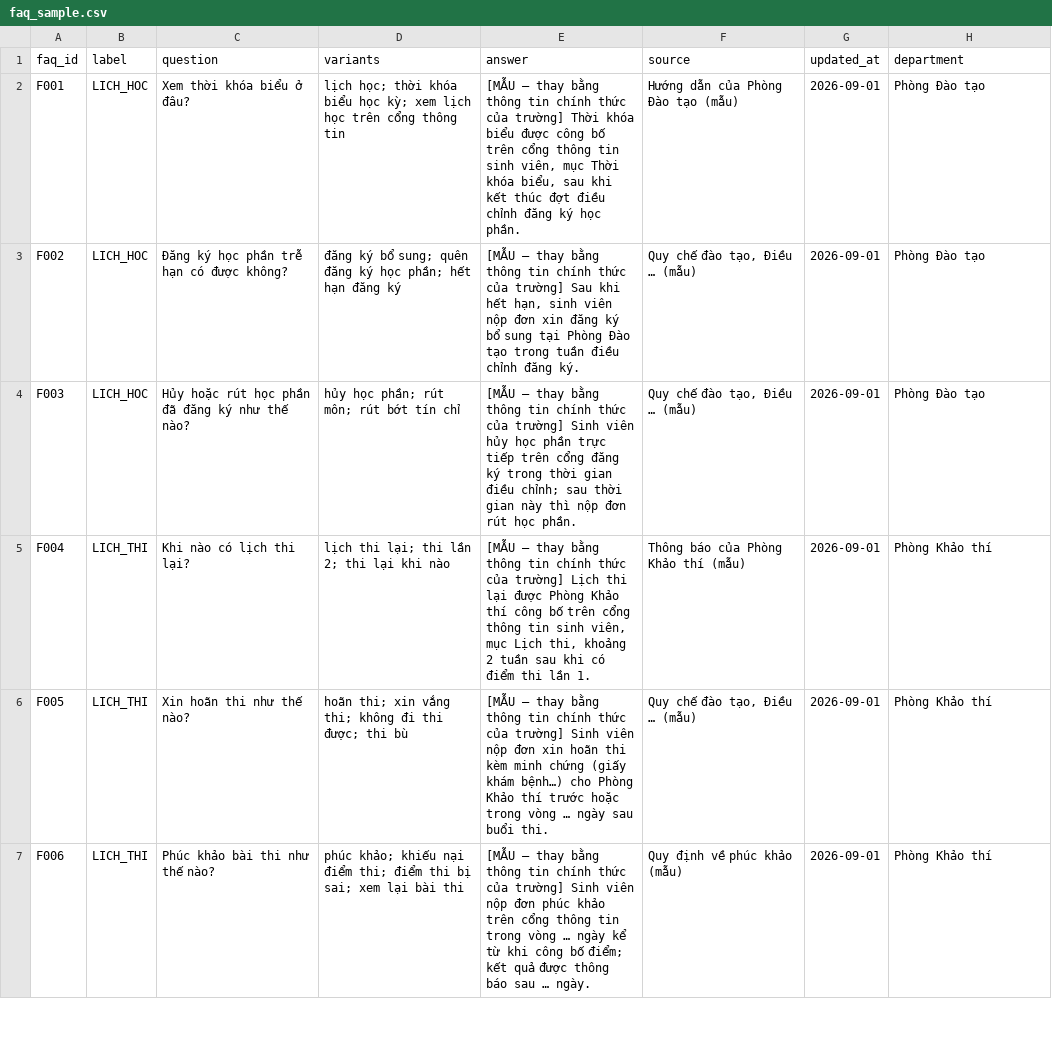
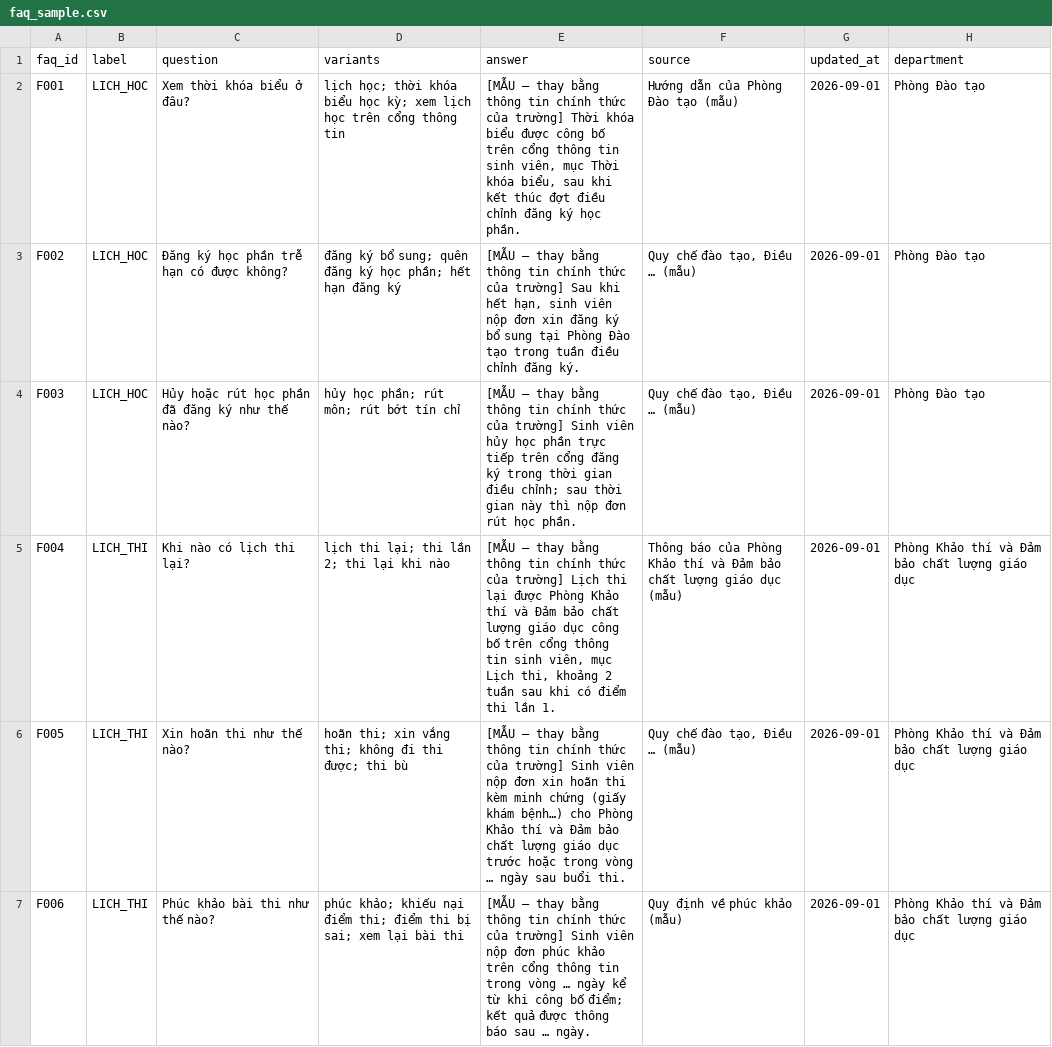
Before and after one commit to nhi2h4ever/NLP-AI-assistant, a CSV file: data/sample/faq_sample.csv, drawn as a sheet; only a part is shown; the diff covers the shown part only.

```diff
--- a/data/sample/faq_sample.csv
+++ b/data/sample/faq_sample.csv
@@ -4,4 +4,4 @@ F002,LICH_HOC,Đăng ký học phần trễ hạn có được không?,đăng k
 F003,LICH_HOC,Hủy hoặc rút học phần đã đăng ký như thế nào?,hủy học phần; rút môn; rút bớt tín chỉ,[MẪU – thay bằng thông tin chính thức của trường] Sinh viên hủy học phần trực tiếp trên cổng đăng ký trong thời gian điều chỉnh; sau thời gian này thì nộp đơn rút học phần.,"Quy chế đào tạo, Điều … (mẫu)",2026-09-01,Phòng Đào tạo
-F004,LICH_THI,Khi nào có lịch thi lại?,lịch thi lại; thi lần 2; thi lại khi nào,"[MẪU – thay bằng thông tin chính thức của trường] Lịch thi lại được Phòng Khảo thí công bố trên cổng thông tin sinh viên, mục Lịch thi, khoảng 2 tuần sau khi có điểm thi lần 1.",Thông báo của Phòng Khảo thí (mẫu),2026-09-01,Phòng Khảo thí
-F005,LICH_THI,Xin hoãn thi như thế nào?,hoãn thi; xin vắng thi; không đi thi được; thi bù,[MẪU – thay bằng thông tin chính thức của trường] Sinh viên nộp đơn xin hoãn thi kèm minh chứng (giấy khám bệnh…) cho Phòng Khảo thí trước hoặc trong vòng … ngày sau buổi thi.,"Quy chế đào tạo, Điều … (mẫu)",2026-09-01,Phòng Khảo thí
-F006,LICH_THI,Phúc khảo bài thi như thế nào?,phúc khảo; khiếu nại điểm thi; điểm thi bị sai; xem lại bài thi,[MẪU – thay bằng thông tin chính thức của trường] Sinh viên nộp đơn phúc khảo trên cổng thông tin trong vòng … ngày kể từ khi công bố điểm; kết quả được thông báo sau … ngày.,Quy định về phúc khảo (mẫu),2026-09-01,Phòng Khảo thí
+F004,LICH_THI,Khi nào có lịch thi lại?,lịch thi lại; thi lần 2; thi lại khi nào,"[MẪU – thay bằng thông tin chính thức của trường] Lịch thi lại được Phòng Khảo thí và Đảm bảo chất lượng giáo dục công bố trên cổng thông tin sinh viên, mục Lịch thi, khoảng 2 tuần sau khi có điểm thi lần 1.",Thông báo của Phòng Khảo thí và Đảm bảo chất lượng giáo dục (mẫu),2026-09-01,Phòng Khảo thí và Đảm bảo chất lượng giáo dục
+F005,LICH_THI,Xin hoãn thi như thế nào?,hoãn thi; xin vắng thi; không đi thi được; thi bù,[MẪU – thay bằng thông tin chính thức của trường] Sinh viên nộp đơn xin hoãn thi kèm minh chứng (giấy khám bệnh…) cho Phòng Khảo thí và Đảm bảo chất lượng giáo dục trước hoặc trong vòng … ngày sau buổi thi.,"Quy chế đào tạo, Điều … (mẫu)",2026-09-01,Phòng Khảo thí và Đảm bảo chất lượng giáo dục
+F006,LICH_THI,Phúc khảo bài thi như thế nào?,phúc khảo; khiếu nại điểm thi; điểm thi bị sai; xem lại bài thi,[MẪU – thay bằng thông tin chính thức của trường] Sinh viên nộp đơn phúc khảo trên cổng thông tin trong vòng … ngày kể từ khi công bố điểm; kết quả được thông báo sau … ngày.,Quy định về phúc khảo (mẫu),2026-09-01,Phòng Khảo thí và Đảm bảo chất lượng giáo dục
```
Also changed, not shown: 11 edited cells elsewhere in this file, data/templates/faq_template.csv, 6 other files.
